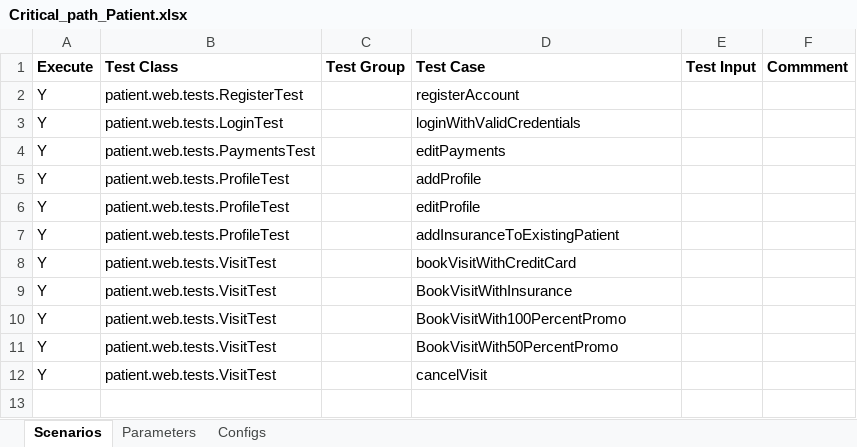
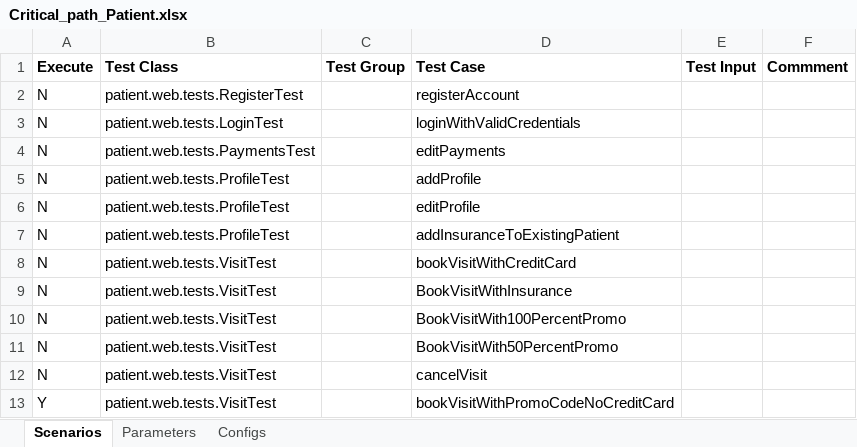
Before and after one commit to martalt89/Automation, an Excel workbook: Automation/runs/Critical_path_Patient.xlsx, sheet Scenarios, drawn as a sheet; values as stored, in another font and other column widths than the file's, no borders; addresses are those after the commit; the diff names each change by its address in the sheet, - before the commit and + after, or states it on an @@ line.

```diff
--- a/Automation/runs/Critical_path_Patient.xlsx (sheet Scenarios)
+++ b/Automation/runs/Critical_path_Patient.xlsx (sheet Scenarios)
-A2:A11 (Execute): Y
+A2:A11 (Execute): N
+row 12: N | patient.web.tests.VisitTest |  | cancelVisit
-D13 (Test Case): cancelVisit
+D13 (Test Case): bookVisitWithPromoCodeNoCreditCard
```
Also changed, not shown: formulas that keep their value, Automation/src/main/resources/test_data.xlsx, 5 other files.
